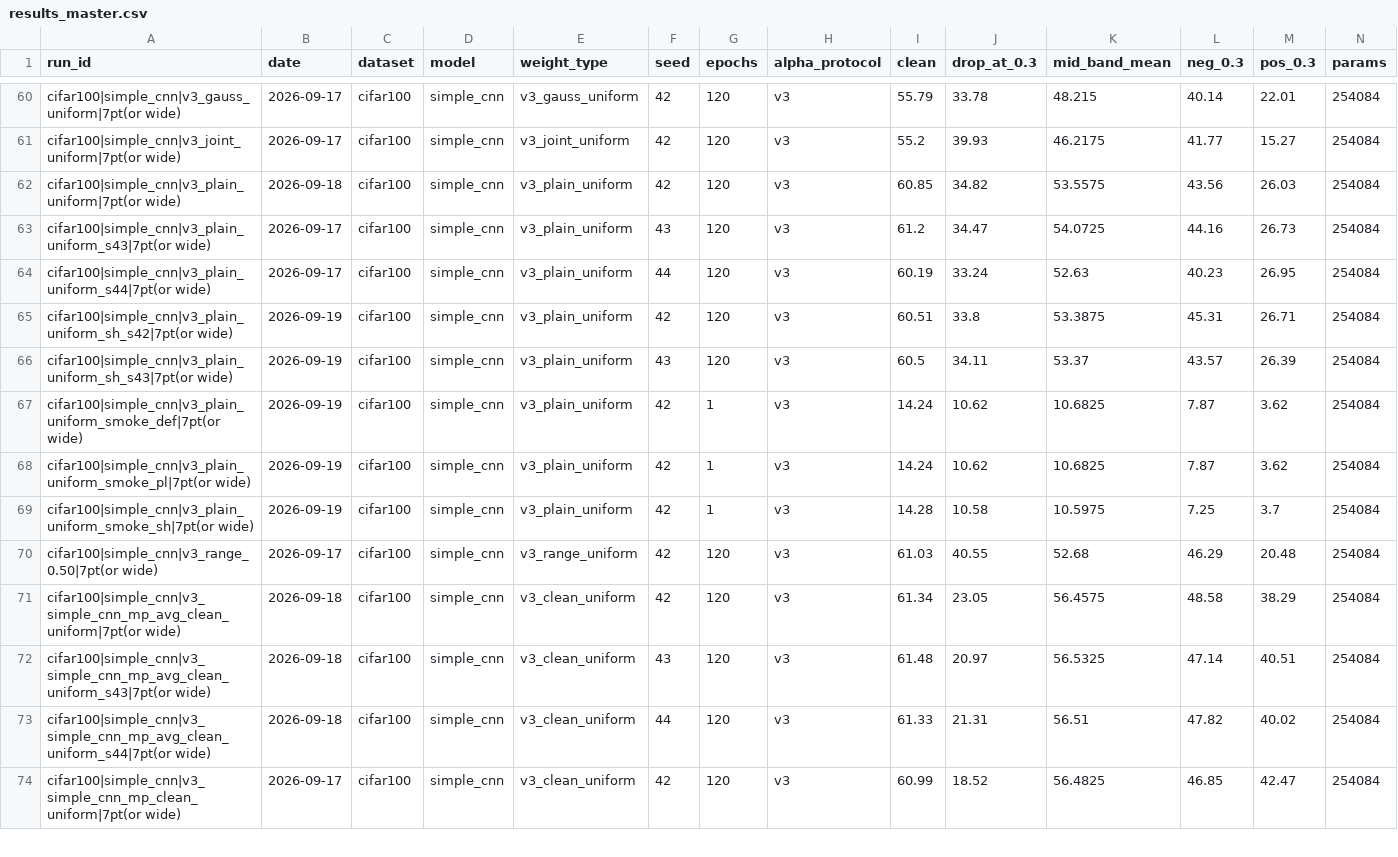
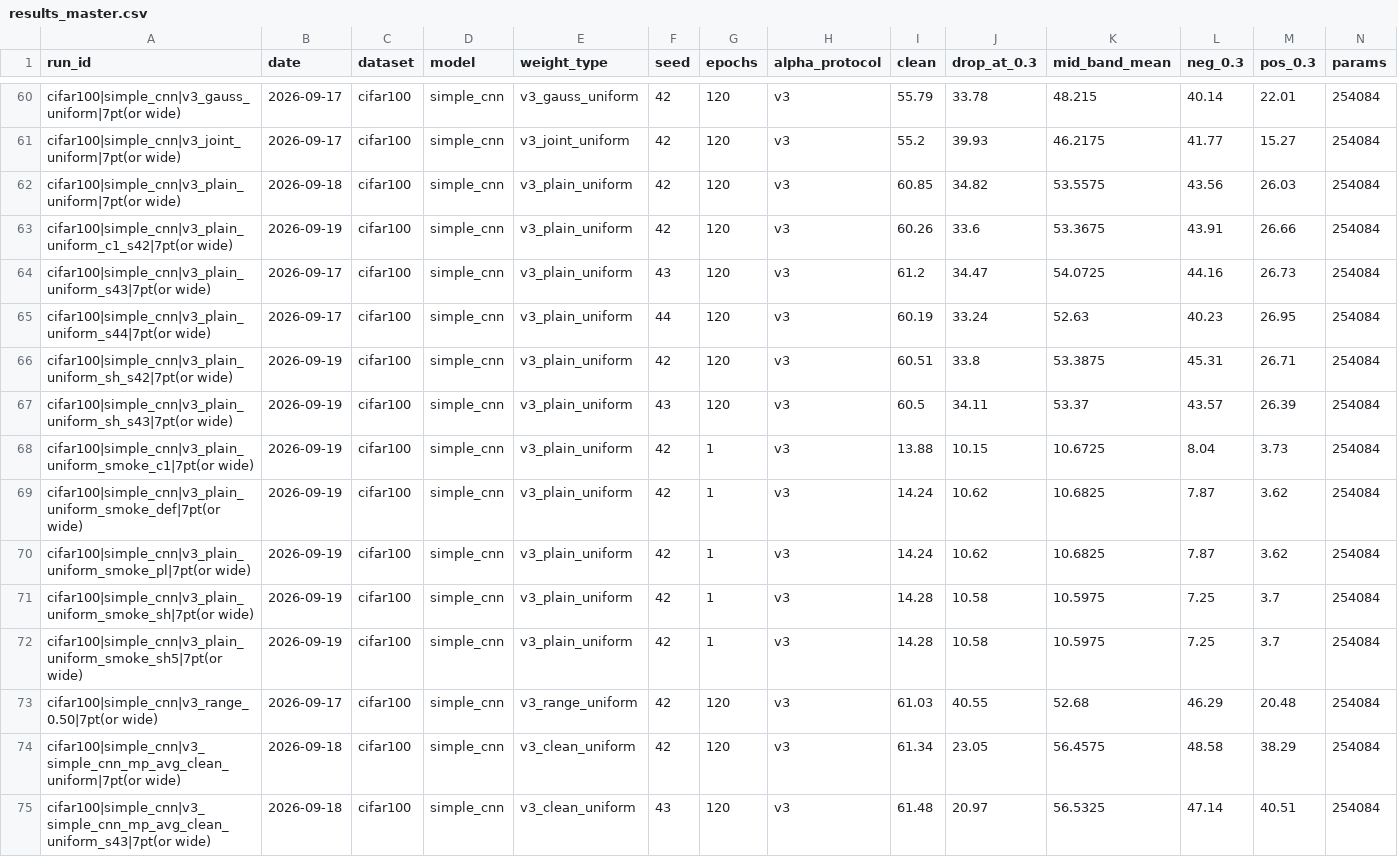
Before and after one commit to DREAMERhyh/2026-Inno-CIM-UCAS-competition, a CSV file: results_master.csv, drawn as a sheet; only a part is shown, gaps mark what is left out; the shorter side is filled out with more unchanged rows; rows hold the shown columns only; the diff names each change by its address in the sheet, - before the commit and + after, or states it on an @@ line.

Commit message:
v6 P4f: 判据②命中 —— RNG 消耗数干预实验**否证**消耗数因果（consume-1 s42 = 26.66 vs consume-5 26.55，差 +0.11；clean 差 0.25<0.5 不记线索）；§14.5 的归因同步改判；三次归因尝试（种子噪声→粒度→消耗数）全部失败 → task2 的 ~21 定性为'实现特定读数（归因未竟）'，按 known-unknown 收官；部署建议终稿'精度数字不可跨训练实现移植，部署校准须同实现同路径'；论文 L2/§7/摘要与第五阶段报告部署表同步；CSV 157 行 0 FAIL

```diff
--- a/results_master.csv
+++ b/results_master.csv
+row 63: cifar100|simple_cnn|v3_plain_uniform_c1_s42|7pt(or wide) | 2026-09-19 | cifar100 | simple_cnn | v3_plain_uniform | 42 | 120 | v3 | 60.26 | 33.6 | 53.3675 | 43.91 | 26.66 | 254084
+row 68: cifar100|simple_cnn|v3_plain_uniform_smoke_c1|7pt(or wide) | 2026-09-19 | cifar100 | simple_cnn | v3_plain_uniform | 42 | 1 | v3 | 13.88 | 10.15 | 10.6725 | 8.04 | 3.73 | 254084
+row 72: cifar100|simple_cnn|v3_plain_uniform_smoke_sh5|7pt(or wide) | 2026-09-19 | cifar100 | simple_cnn | v3_plain_uniform | 42 | 1 | v3 | 14.28 | 10.58 | 10.5975 | 7.25 | 3.7 | 254084
```
Also changed, not shown: 6 other files.
